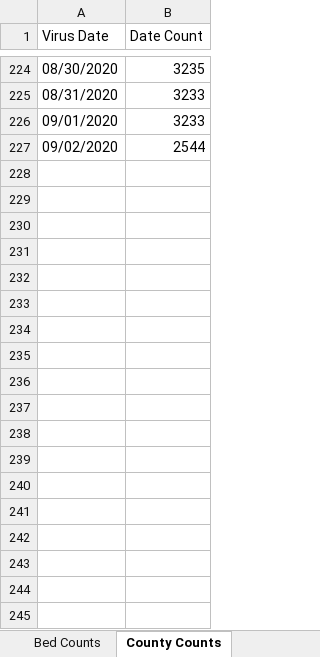
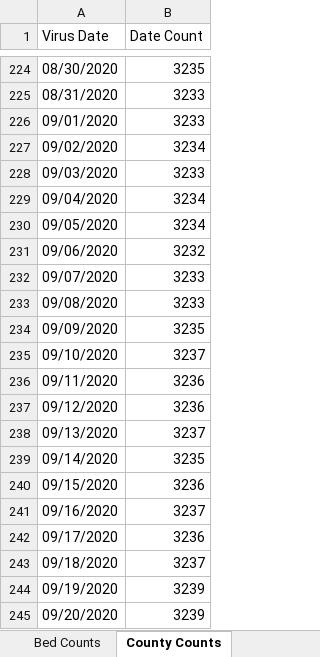
Before and after one commit to mhowe0422/mhowe0422.github.io, an Excel workbook: covid19/data/USCaseCount.xlsx, sheet County Counts, drawn as a sheet; only a part is shown, gaps mark what is left out; values as stored, in another font and other column widths than the file's, no borders; table styles not drawn; the diff covers the shown part only; the diff names each change by its address in the sheet, - before the commit and + after, or states it on an @@ line.

```diff
--- a/covid19/data/USCaseCount.xlsx (sheet County Counts)
+++ b/covid19/data/USCaseCount.xlsx (sheet County Counts)
-B227 (Date Count): 2544
+B227 (Date Count): 3234
+row 228: 09/03/2020 | 3233
+row 229: 09/04/2020 | 3234
+row 230: 09/05/2020 | 3234
+row 231: 09/06/2020 | 3232
+row 232: 09/07/2020 | 3233
+row 233: 09/08/2020 | 3233
+row 234: 09/09/2020 | 3235
+row 235: 09/10/2020 | 3237
+row 236: 09/11/2020 | 3236
+row 237: 09/12/2020 | 3236
+row 238: 09/13/2020 | 3237
+row 239: 09/14/2020 | 3235
+row 240: 09/15/2020 | 3236
+row 241: 09/16/2020 | 3237
+row 242: 09/17/2020 | 3236
+row 243: 09/18/2020 | 3237
+row 244: 09/19/2020 | 3239
+row 245: 09/20/2020 | 3239
```
Also changed, not shown: 44 added rows elsewhere in this sheet, sheet Deaths Data, sheet Cases Data, sheet Bed Counts, charts or pictures, covid19/data/CaseRatio.xlsx, covid19/data/TrendTest.xlsx, 4 other files.
